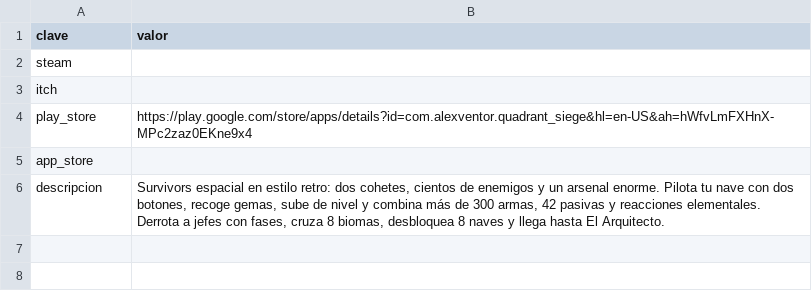
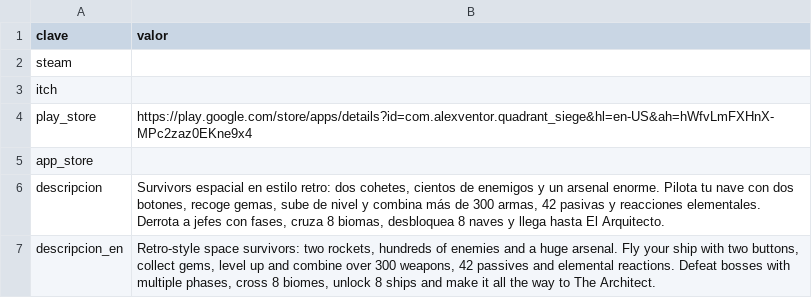
Before and after one commit to melerobits/Starfield_Survivors, a CSV file: NOTAS.csv, drawn as a sheet.

```diff
--- a/NOTAS.csv
+++ b/NOTAS.csv
@@ -6 +6,2 @@ app_store,
 descripcion,"Survivors espacial en estilo retro: dos cohetes, cientos de enemigos y un arsenal enorme. Pilota tu nave con dos botones, recoge gemas, sube de nivel y combina más de 300 armas, 42 pasivas y reacciones elementales. Derrota a jefes con fases, cruza 8 biomas, desbloquea 8 naves y llega hasta El Arquitecto."
+descripcion_en,"Retro-style space survivors: two rockets, hundreds of enemies and a huge arsenal. Fly your ship with two buttons, collect gems, level up and combine over 300 weapons, 42 passives and elemental reactions. Defeat bosses with multiple phases, cross 8 biomes, unlock 8 ships and make it all the way to The Architect."
```
Also changed, not shown: 25 other files.
